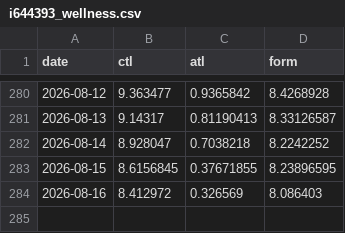
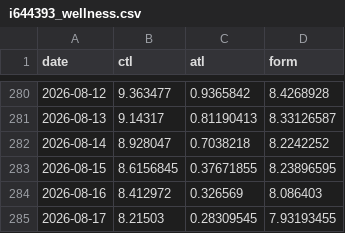
Before and after one commit to jayepraveen999/munich_half_marathon_2026, a CSV file: i644393_wellness.csv, drawn as a sheet; only a part is shown, gaps mark what is left out; the diff names each change by its address in the sheet, - before the commit and + after, or states it on an @@ line.

```diff
--- a/i644393_wellness.csv
+++ b/i644393_wellness.csv
+row 285: 2026-08-17 | 8.21503 | 0.28309545 | 7.93193455
```
Also changed, not shown: 2 other files.
